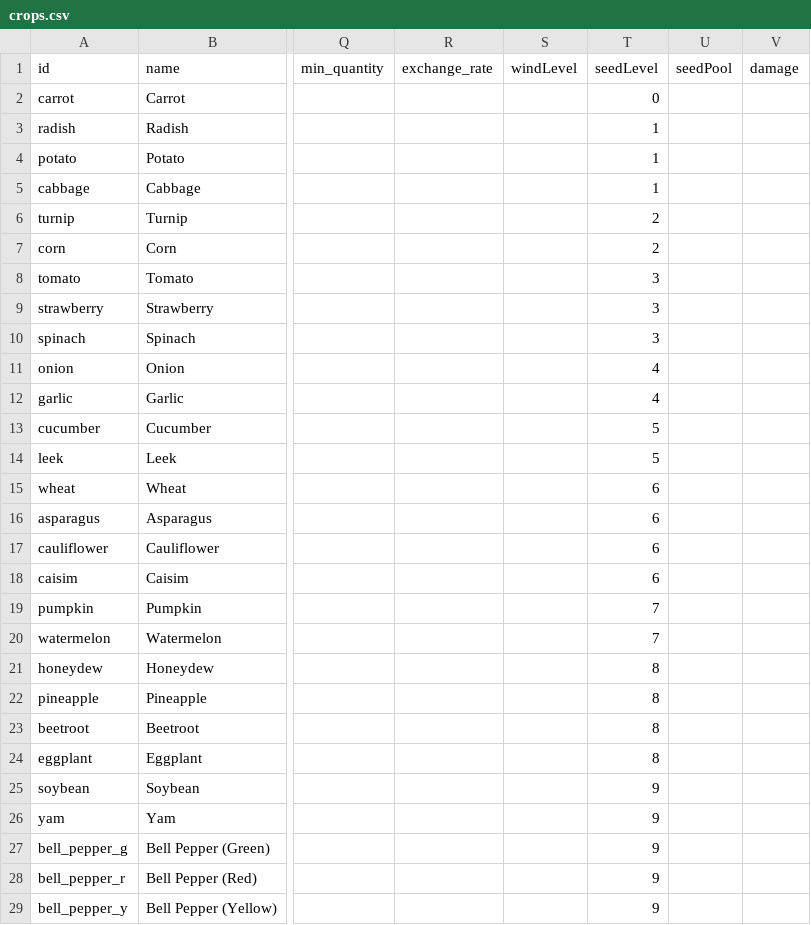
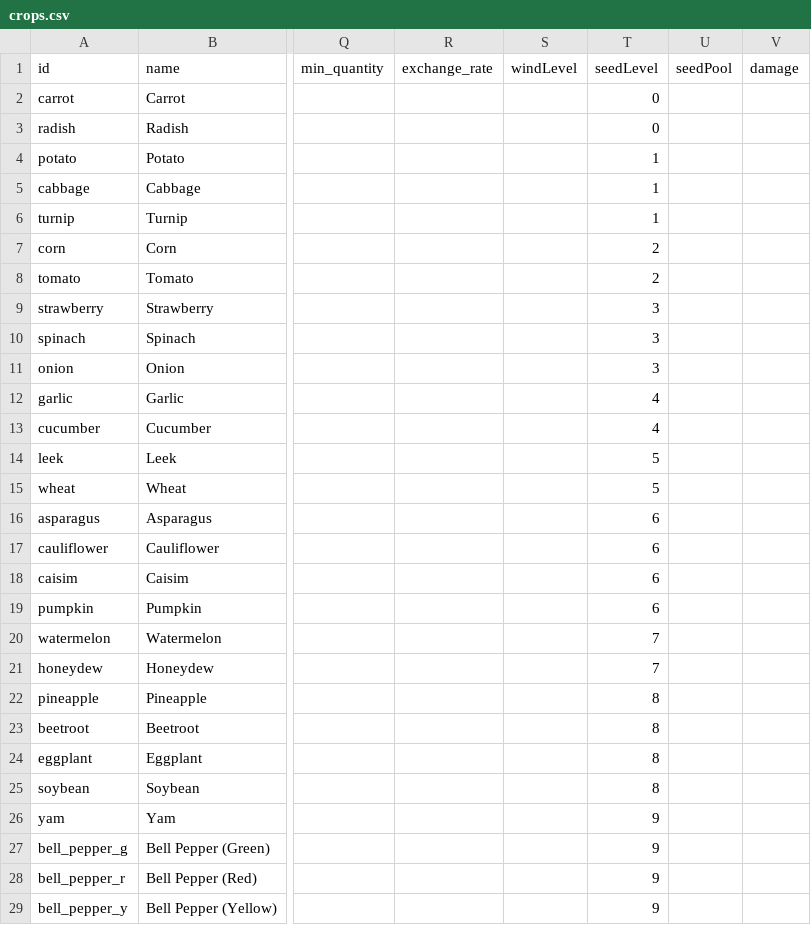
Before and after one commit to GuvBubbs/TimeHeroSim2, a CSV file: Data/Data/crops.csv, drawn as a sheet; only a part is shown, gaps mark what is left out; the diff covers the shown part only; the diff names each change by its address in the sheet, - before the commit and + after, or states it on an @@ line.

```diff
--- a/Data/Data/crops.csv
+++ b/Data/Data/crops.csv
-T3 (seedLevel): 1
+T3 (seedLevel): 0
-T6 (seedLevel): 2
+T6 (seedLevel): 1
-T8 (seedLevel): 3
+T8 (seedLevel): 2
-T11 (seedLevel): 4
+T11 (seedLevel): 3
-T13 (seedLevel): 5
+T13 (seedLevel): 4
-T15 (seedLevel): 6
+T15 (seedLevel): 5
-T19 (seedLevel): 7
+T19 (seedLevel): 6
-T21 (seedLevel): 8
+T21 (seedLevel): 7
-T25 (seedLevel): 9
+T25 (seedLevel): 8
```
Also changed, not shown: 1 edited cell elsewhere in this file, Data/Unlocks/town_agronomist.csv, 15 other files.
